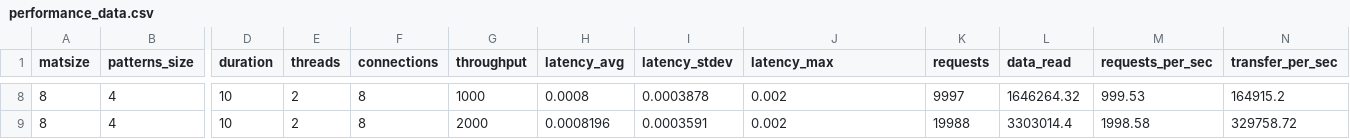
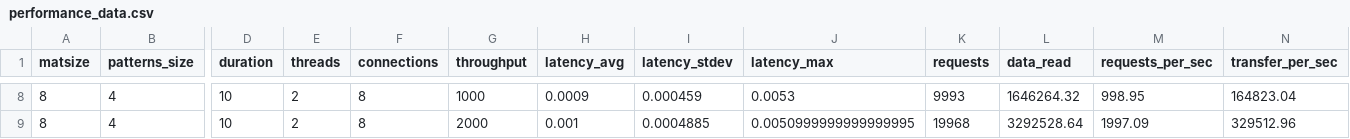
Before and after one commit to NaiJii/LINFO2241, a CSV file: performance_data.csv, drawn as a sheet; only a part is shown, gaps mark what is left out; the diff covers the shown part only; the diff names each change by its address in the sheet, - before the commit and + after, or states it on an @@ line.

```diff
--- a/performance_data.csv
+++ b/performance_data.csv
-H8 (latency_avg): 0.0008
+H8 (latency_avg): 0.0009
-I8 (latency_stdev): 0.0003878
+I8 (latency_stdev): 0.000459
-J8 (latency_max): 0.002
+J8 (latency_max): 0.0053
-K8 (requests): 9997
+K8 (requests): 9993
-M8 (requests_per_sec): 999.53
+M8 (requests_per_sec): 998.95
-N8 (transfer_per_sec): 164915.2
+N8 (transfer_per_sec): 164823.04
-H9 (latency_avg): 0.0008196
+H9 (latency_avg): 0.001
-I9 (latency_stdev): 0.0003591
+I9 (latency_stdev): 0.0004885
-J9 (latency_max): 0.002
+J9 (latency_max): 0.0050999999999999995
-K9 (requests): 19988
+K9 (requests): 19968
-L9 (data_read): 3303014.4
+L9 (data_read): 3292528.64
-M9 (requests_per_sec): 1998.58
+M9 (requests_per_sec): 1997.09
-N9 (transfer_per_sec): 329758.72
+N9 (transfer_per_sec): 329512.96
```
Also changed, not shown: 1 added row, 1 removed row and 29 edited cells elsewhere in this file, 6 other files.
